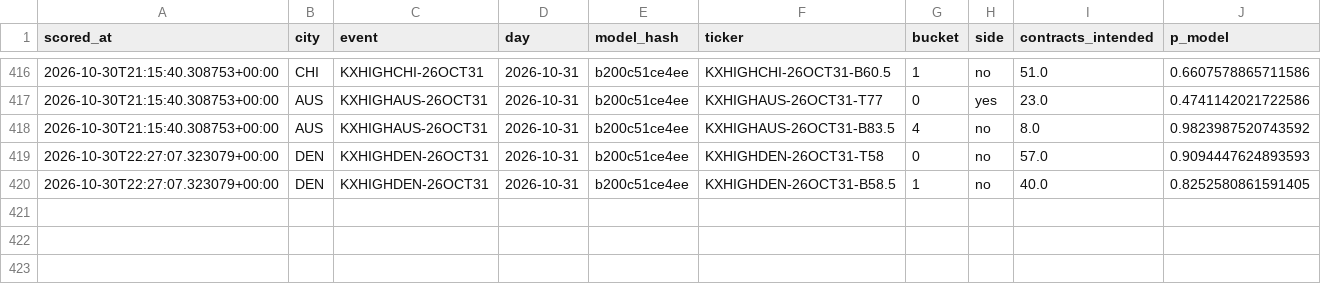
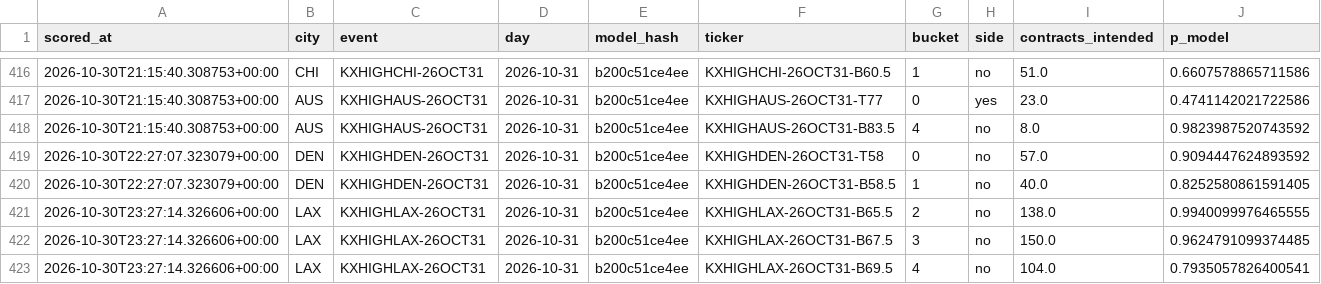
Before and after one commit to physicalreasoning/isotherm, a CSV file: trades.csv, drawn as a sheet; only a part is shown, gaps mark what is left out.

```diff
--- a/trades.csv
+++ b/trades.csv
@@ -418,3 +418,6 @@ scored_at,city,event,day,model_hash,ticker,bucket,side,contracts_intended,p_mode
 2026-10-30T21:15:40.308753+00:00,AUS,KXHIGHAUS-26OCT31,2026-10-31,b200c51ce4ee,KXHIGHAUS-26OCT31-B83.5,4,no,8.0,0.9823987520743592
-2026-10-30T22:27:07.323079+00:00,DEN,KXHIGHDEN-26OCT31,2026-10-31,b200c51ce4ee,KXHIGHDEN-26OCT31-T58,0,no,57.0,0.9094447624893593
+2026-10-30T22:27:07.323079+00:00,DEN,KXHIGHDEN-26OCT31,2026-10-31,b200c51ce4ee,KXHIGHDEN-26OCT31-T58,0,no,57.0,0.9094447624893592
 2026-10-30T22:27:07.323079+00:00,DEN,KXHIGHDEN-26OCT31,2026-10-31,b200c51ce4ee,KXHIGHDEN-26OCT31-B58.5,1,no,40.0,0.8252580861591405
+2026-10-30T23:27:14.326606+00:00,LAX,KXHIGHLAX-26OCT31,2026-10-31,b200c51ce4ee,KXHIGHLAX-26OCT31-B65.5,2,no,138.0,0.9940099976465555
+2026-10-30T23:27:14.326606+00:00,LAX,KXHIGHLAX-26OCT31,2026-10-31,b200c51ce4ee,KXHIGHLAX-26OCT31-B67.5,3,no,150.0,0.9624791099374485
+2026-10-30T23:27:14.326606+00:00,LAX,KXHIGHLAX-26OCT31,2026-10-31,b200c51ce4ee,KXHIGHLAX-26OCT31-B69.5,4,no,104.0,0.7935057826400541
```
Also changed, not shown: predictions.csv, runs.csv, 1 other file.
